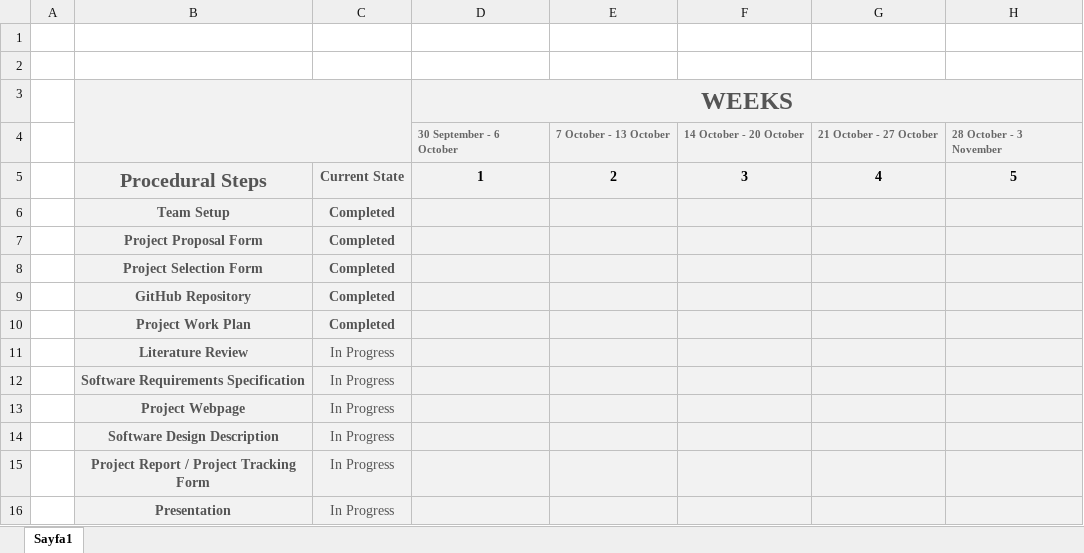
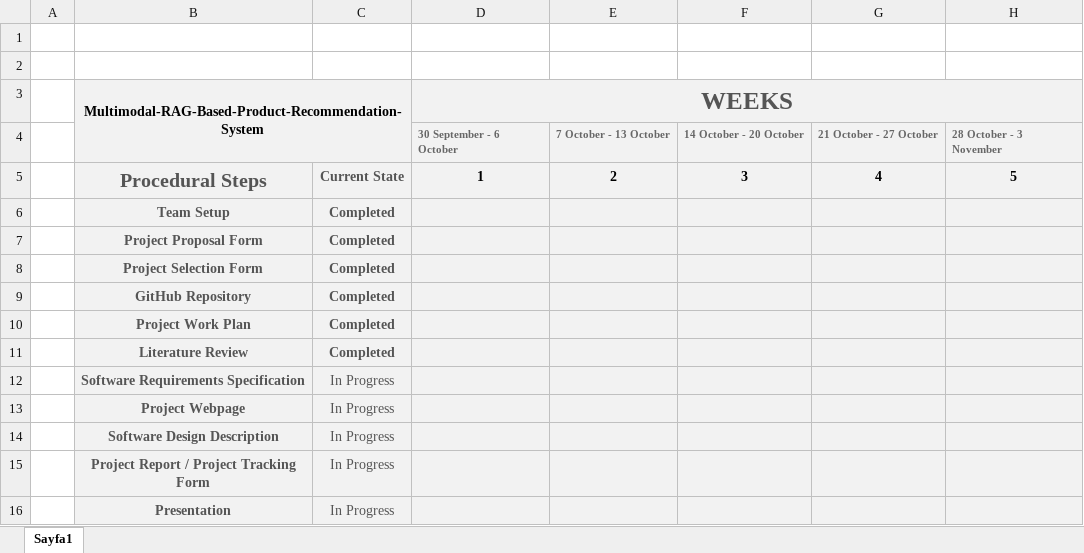
Before and after one commit to CankayaUniversity/ceng-407-408-2024-2025-Multimodal-RAG-Based-Product-Recommendation-System, an Excel workbook: documents/Project_Workplan.xlsx, sheet Sayfa1, drawn as a sheet; only a part is shown; values as stored, in another font and other column widths than the file's, no borders; charts and pictures and conditional formats not drawn; the diff names each change by its address in the sheet, - before the commit and + after, or states it on an @@ line.

Commit message:
updated project name on documents

```diff
--- a/documents/Project_Workplan.xlsx (sheet Sayfa1)
+++ b/documents/Project_Workplan.xlsx (sheet Sayfa1)
-B3: (empty)
+B3: Multimodal-RAG-Based-Product-Recommendation-System
-C11: In Progress
+C11: Completed
-C11 bold: off
+C11 bold: on
```
Also changed, not shown: charts or pictures, 1 other file.
